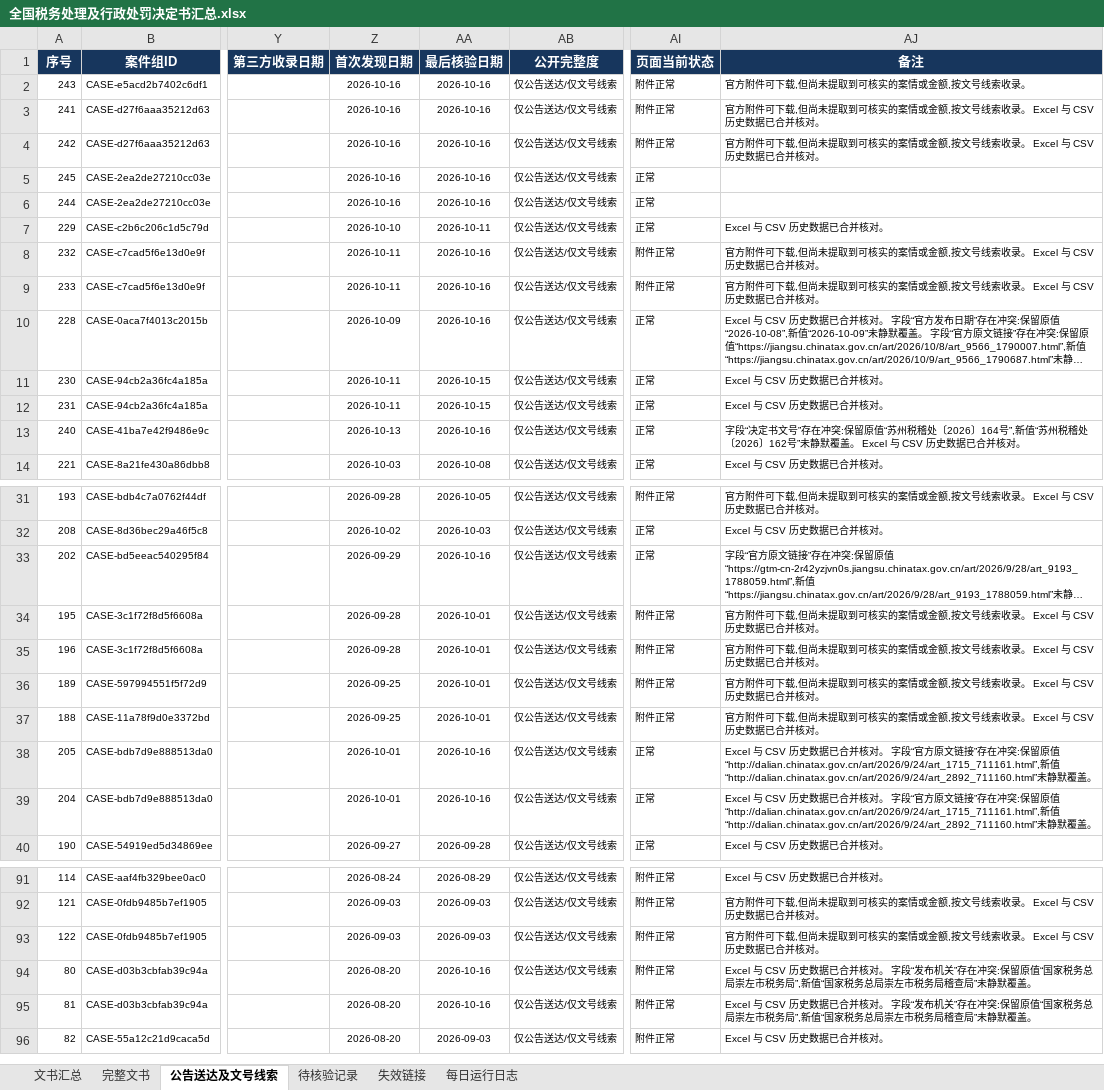
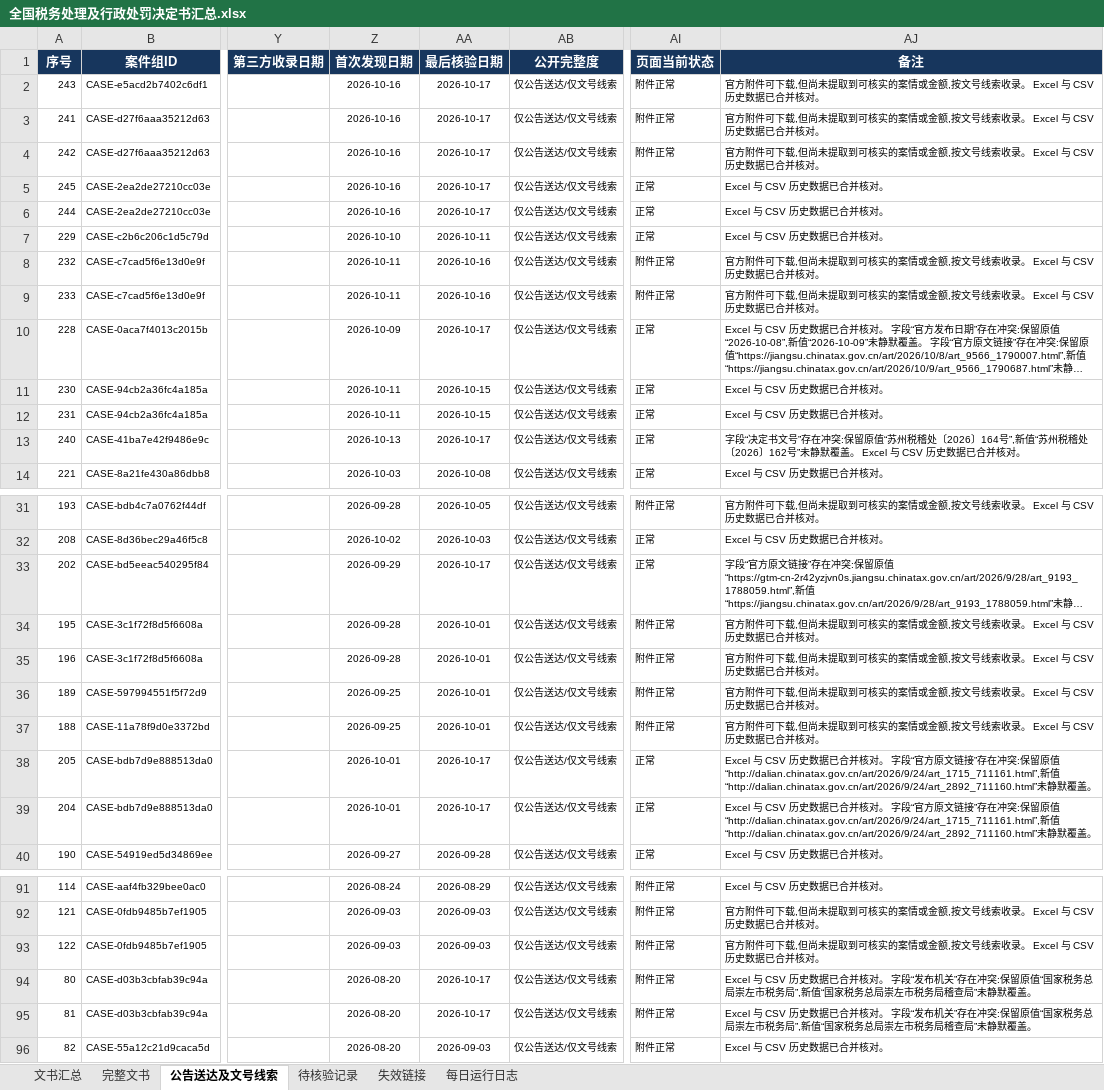
Before and after one commit to SakuraWu21/national-tax-decisions, an Excel workbook: data/全国税务处理及行政处罚决定书汇总.xlsx, sheet 公告送达及文号线索, drawn as a sheet; only a part is shown, gaps mark what is left out; long unchanged cells end in …; values as stored, in another font and other column widths than the file's, no borders; conditional formats not drawn; the diff covers the shown part only; the diff names each change by its address in the sheet, - before the commit and + after, or states it on an @@ line.

```diff
--- a/data/全国税务处理及行政处罚决定书汇总.xlsx (sheet 公告送达及文号线索)
+++ b/data/全国税务处理及行政处罚决定书汇总.xlsx (sheet 公告送达及文号线索)
-AA2:AA6 (最后核验日期): 2026-10-16
+AA2:AA6 (最后核验日期): 2026-10-17
-AJ2 (备注): 官方附件可下载,但尚未提取到可核实的案情或金额,按文号线索收录。
+AJ2 (备注): 官方附件可下载,但尚未提取到可核实的案情或金额,按文号线索收录。 Excel 与 CSV 历史数据已合并核对。
-AJ5:AJ6 (备注): (empty)
+AJ5:AJ6 (备注): Excel 与 CSV 历史数据已合并核对。
-AA10 (最后核验日期): 2026-10-16
+AA10 (最后核验日期): 2026-10-17
-AA13 (最后核验日期): 2026-10-16
+AA13 (最后核验日期): 2026-10-17
-AA33 (最后核验日期): 2026-10-16
+AA33 (最后核验日期): 2026-10-17
-AA38:AA39 (最后核验日期): 2026-10-16
+AA38:AA39 (最后核验日期): 2026-10-17
-AA94:AA95 (最后核验日期): 2026-10-16
+AA94:AA95 (最后核验日期): 2026-10-17
```
Also changed, not shown: 14 edited cells elsewhere in this sheet, sheet 文书汇总, sheet 每日运行日志, sheet 完整文书, sheet 失效链接, sheet 待核验记录, public/downloads/全国税务处理及行政处罚决定书汇总.xlsx, 8 other files.
